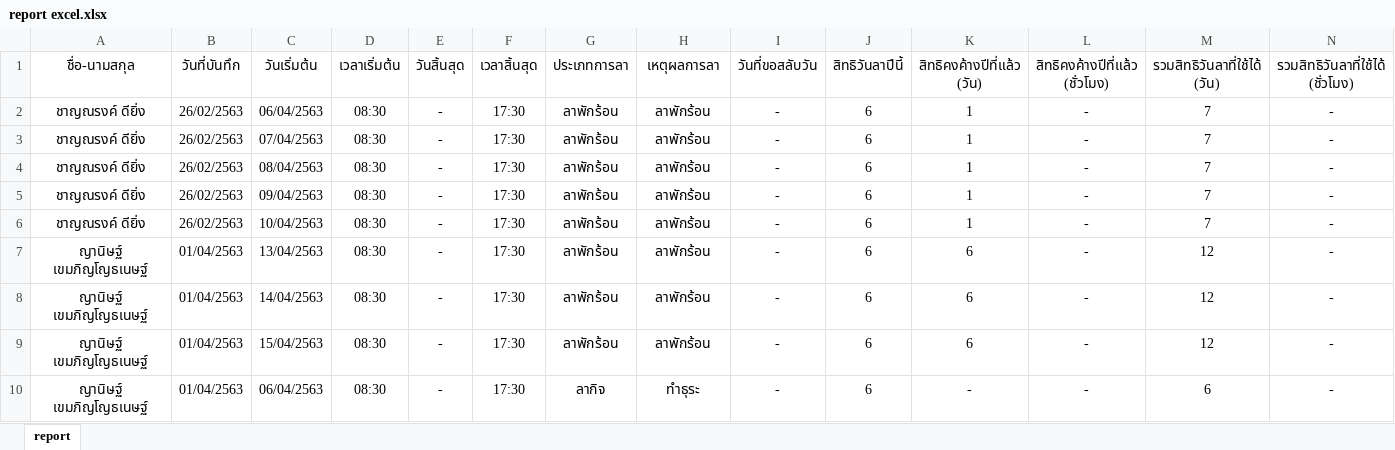
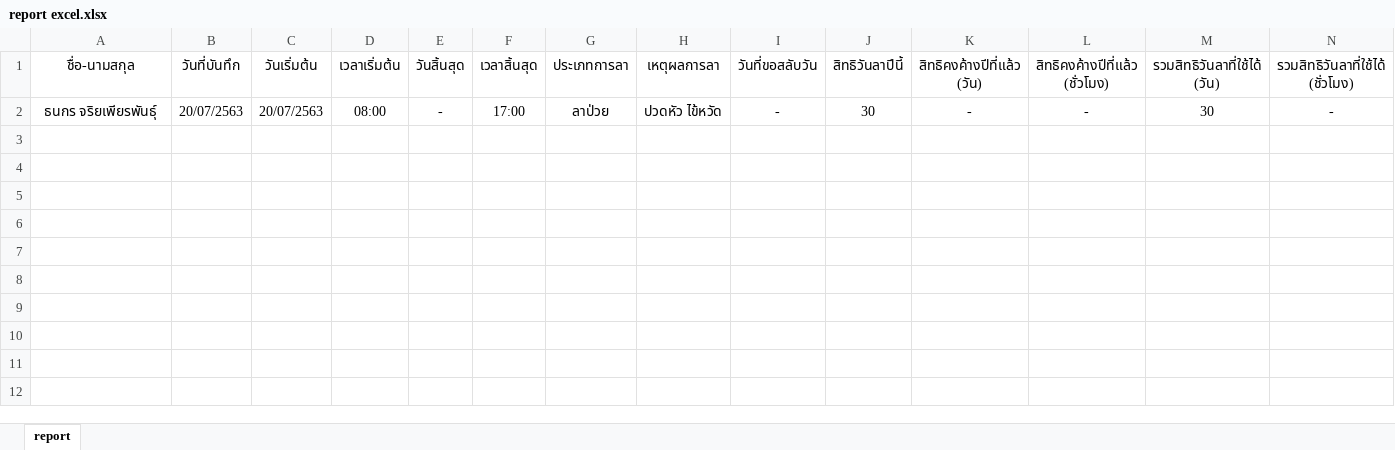
Before and after one commit to irisgroup2017/Calendar, an Excel workbook: report excel.xlsx, sheet report, drawn as a sheet; only a part is shown; values as stored, in another font and other column widths than the file's, no borders; removed rows and columns are numbered as before the commit, all else as after; rows hold the shown columns only; the diff names each change by its address in the sheet, - before the commit and + after, or states it on an @@ line.

```diff
--- a/report excel.xlsx (sheet report)
+++ b/report excel.xlsx (sheet report)
-row 2: ชาญณรงค์ ดียิ่ง | 26/02/2563 | 06/04/2563 | 08:30 | - | 17:30 | ลาพักร้อน | ลาพักร้อน | - | 6 | 1 | - | 7 | -
-row 3: ชาญณรงค์ ดียิ่ง | 26/02/2563 | 07/04/2563 | 08:30 | - | 17:30 | ลาพักร้อน | ลาพักร้อน | - | 6 | 1 | - | 7 | -
-row 4: ชาญณรงค์ ดียิ่ง | 26/02/2563 | 08/04/2563 | 08:30 | - | 17:30 | ลาพักร้อน | ลาพักร้อน | - | 6 | 1 | - | 7 | -
-row 5: ชาญณรงค์ ดียิ่ง | 26/02/2563 | 09/04/2563 | 08:30 | - | 17:30 | ลาพักร้อน | ลาพักร้อน | - | 6 | 1 | - | 7 | -
-row 6: ชาญณรงค์ ดียิ่ง | 26/02/2563 | 10/04/2563 | 08:30 | - | 17:30 | ลาพักร้อน | ลาพักร้อน | - | 6 | 1 | - | 7 | -
-row 7: ญานิษฐ์ เขมภิญโญธเนษฐ์ | 01/04/2563 | 13/04/2563 | 08:30 | - | 17:30 | ลาพักร้อน | ลาพักร้อน | - | 6 | 6 | - | 12 | -
-row 8: ญานิษฐ์ เขมภิญโญธเนษฐ์ | 01/04/2563 | 14/04/2563 | 08:30 | - | 17:30 | ลาพักร้อน | ลาพักร้อน | - | 6 | 6 | - | 12 | -
-row 9: ญานิษฐ์ เขมภิญโญธเนษฐ์ | 01/04/2563 | 15/04/2563 | 08:30 | - | 17:30 | ลาพักร้อน | ลาพักร้อน | - | 6 | 6 | - | 12 | -
-row 10: ญานิษฐ์ เขมภิญโญธเนษฐ์ | 01/04/2563 | 06/04/2563 | 08:30 | - | 17:30 | ลากิจ | ทำธุระ | - | 6 | - | - | 6 | -
+row 2: ธนกร จริยเพียรพันธุ์ | 20/07/2563 | 20/07/2563 | 08:00 | - | 17:00 | ลาป่วย | ปวดหัว ไข้หวัด | - | 30 | - | - | 30 | -
```
Also changed, not shown: 3 other files.
